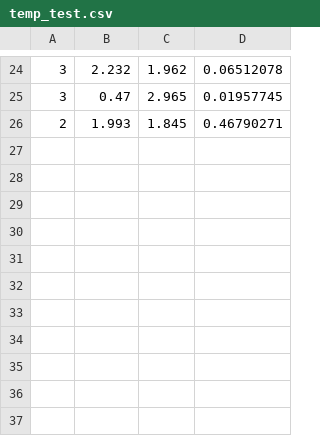
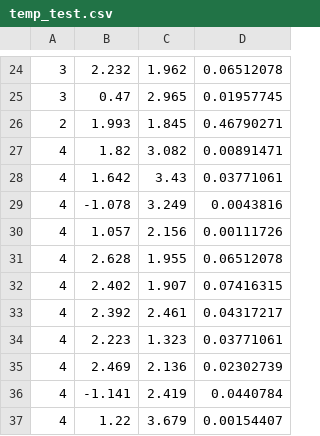
Before and after one commit to nischal2805/shortest-path-routing-, a CSV file: temp_test.csv, drawn as a sheet; only a part is shown, gaps mark what is left out.

Commit message:
data

```diff
--- a/temp_test.csv
+++ b/temp_test.csv
@@ -26 +26,12 @@
 2,1.993,1.845,0.46790271
+4,1.82,3.082,0.00891471
+4,1.642,3.43,0.03771061
+4,-1.078,3.249,0.0043816
+4,1.057,2.156,0.00111726
+4,2.628,1.955,0.06512078
+4,2.402,1.907,0.07416315
+4,2.392,2.461,0.04317217
+4,2.223,1.323,0.03771061
+4,2.469,2.136,0.02302739
+4,-1.141,2.419,0.0440784
+4,1.22,3.679,0.00154407
```
